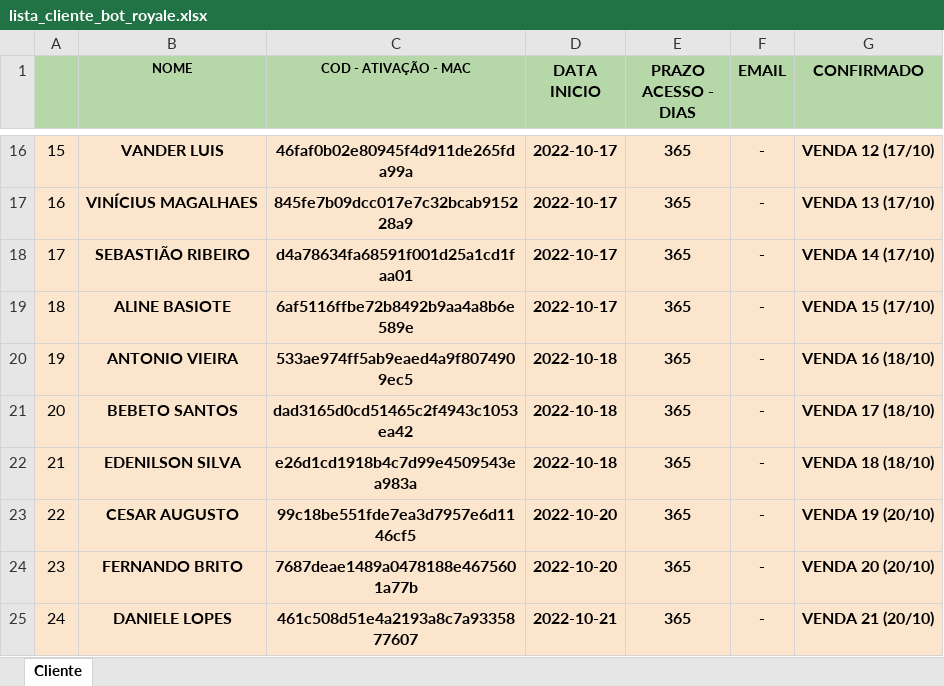
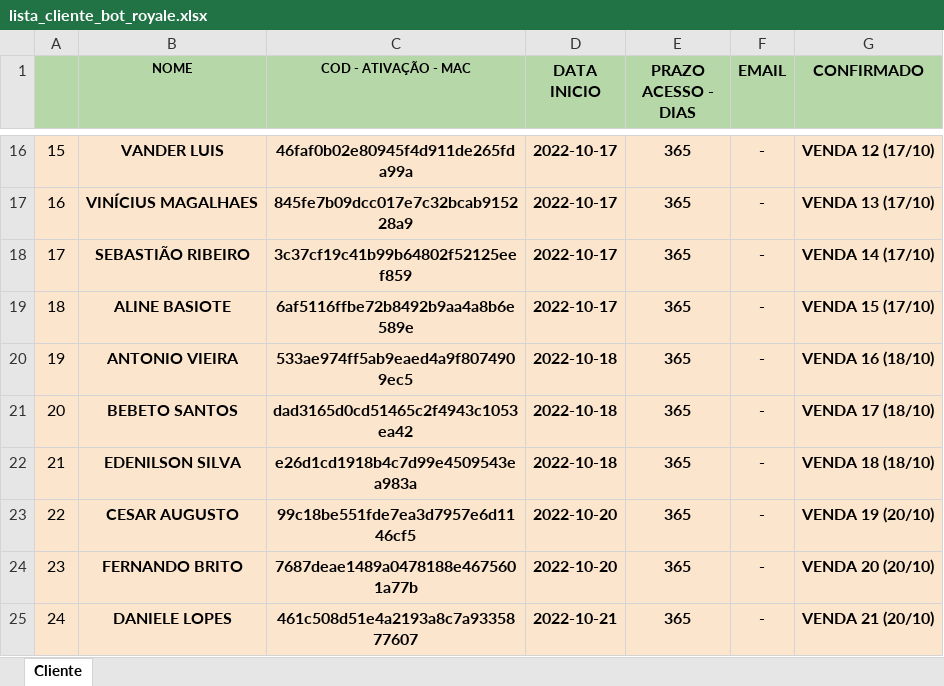
Before and after one commit to kdukdukdu/public, an Excel workbook: lista_cliente_bot_royale.xlsx, sheet Cliente, drawn as a sheet; only a part is shown, gaps mark what is left out; values as stored, in another font and other column widths than the file's, no borders; conditional formats not drawn; the diff names each change by its address in the sheet, - before the commit and + after, or states it on an @@ line.

Commit message:
Add files via upload

```diff
--- a/lista_cliente_bot_royale.xlsx (sheet Cliente)
+++ b/lista_cliente_bot_royale.xlsx (sheet Cliente)
-C18 (COD - ATIVAÇÃO - MAC): d4a78634fa68591f001d25a1cd1faa01
+C18 (COD - ATIVAÇÃO - MAC): 3c37cf19c41b99b64802f52125eef859
```
